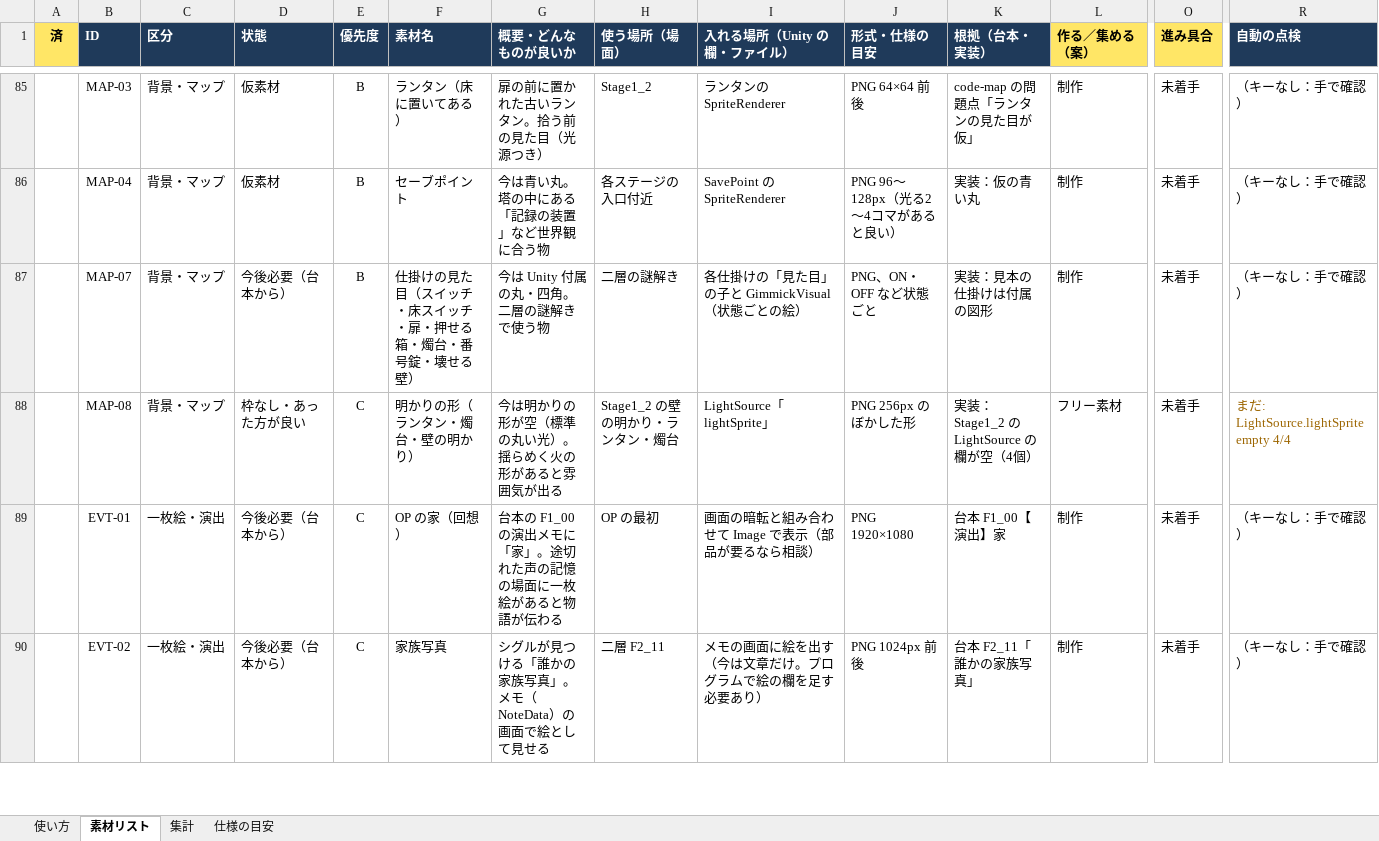
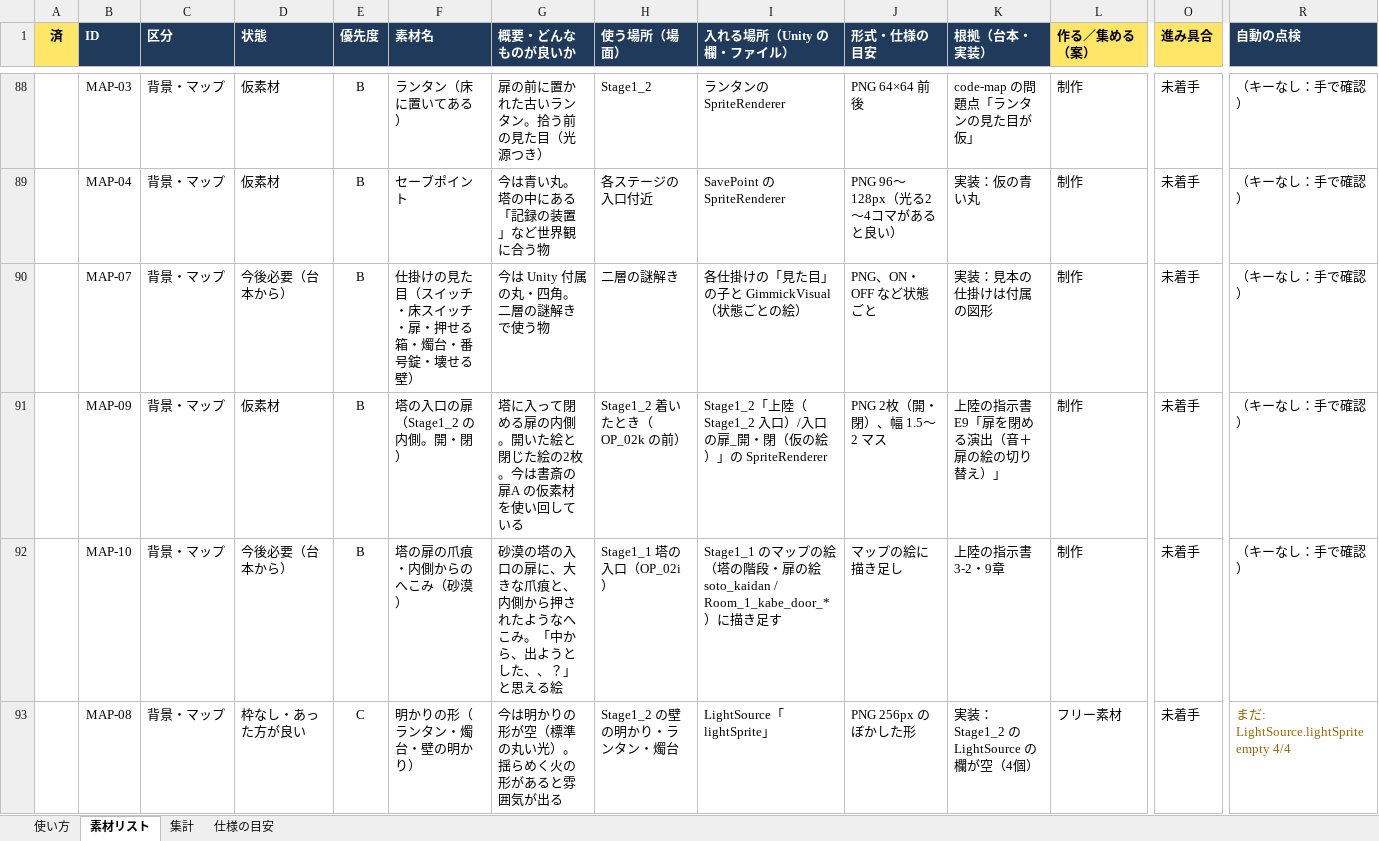
Before and after one commit to Suzuki0007/sotsugyouseisaku, an Excel workbook: CT/Docs/素材チェックリスト.xlsx, sheet 素材リスト, drawn as a sheet; only a part is shown, gaps mark what is left out; the shorter side is filled out with more unchanged rows; values as stored, in another font and other column widths than the file's, no borders; conditional formats not drawn; rows hold the shown columns only; the diff covers the shown part only; the diff names each change by its address in the sheet, - before the commit and + after, or states it on an @@ line.

```diff
--- a/CT/Docs/素材チェックリスト.xlsx (sheet 素材リスト)
+++ b/CT/Docs/素材チェックリスト.xlsx (sheet 素材リスト)
+row 91:  | MAP-09 | 背景・マップ | 仮素材 | B | 塔の入口の扉（Stage1_2 の内側。開・閉） | 塔に入って閉める扉の内側。開いた絵と閉じた絵の2枚。今は書斎の扉A の仮素材を使い回している | Stage1_2 着いたとき（OP_02k の前） | Stage1_2「上陸（Stage1_2 入口）/入口の扉_開・閉（仮の絵）」の SpriteRenderer | PNG 2枚（開・閉）、幅 1.5〜2 マス | 上陸の指示書 E9「扉を閉める演出（音＋扉の絵の切り替え）」 | 制作 | 未着手 | （キーなし：手で確認）
+row 92:  | MAP-10 | 背景・マップ | 今後必要（台本から） | B | 塔の扉の爪痕・内側からのへこみ（砂漠） | 砂漠の塔の入口の扉に、大きな爪痕と、内側から押されたようなへこみ。「中から、出ようとした、、？」と思える絵 | Stage1_1 塔の入口（OP_02i） | Stage1_1 のマップの絵（塔の階段・扉の絵 soto_kaidan / Room_1_kabe_door_*）に描き足す | マップの絵に描き足し | 上陸の指示書 3-2・9章 | 制作 | 未着手 | （キーなし：手で確認）
```
Also changed, not shown: 6 added rows and 4 edited cells elsewhere in this sheet, sheet 集計, sheet 使い方, 52 other files.
